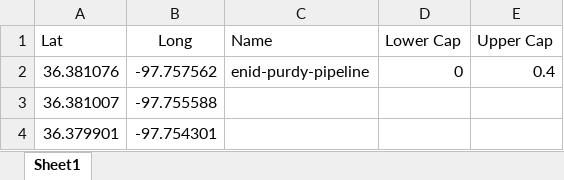
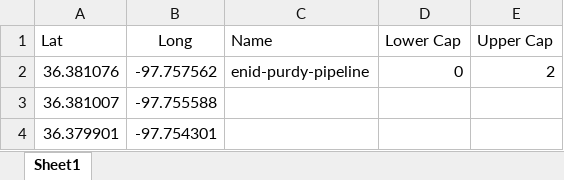
Before and after one commit to davidpcg01/SEQUESTRIX, an Excel workbook: Enid Purdy pipeline.xlsx, sheet Sheet1, drawn as a sheet; only a part is shown; values as stored, in another font and other column widths than the file's, no borders; the diff names each change by its address in the sheet, - before the commit and + after, or states it on an @@ line.

```diff
--- a/Enid Purdy pipeline.xlsx (sheet Sheet1)
+++ b/Enid Purdy pipeline.xlsx (sheet Sheet1)
-E2 (Upper Cap): 0.4
+E2 (Upper Cap): 2
```
Also changed, not shown: TestInput enid-p.xlsx, 5 other files.
